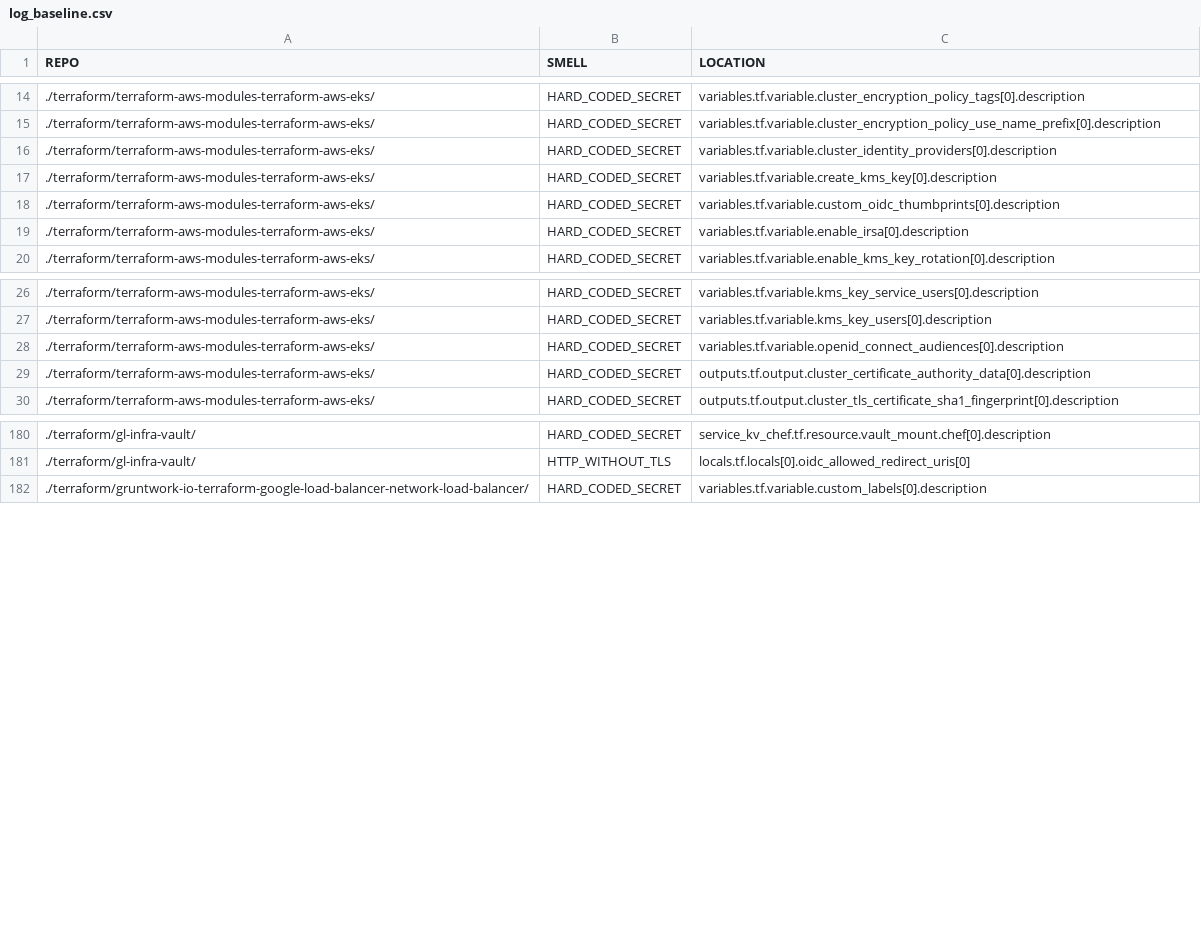
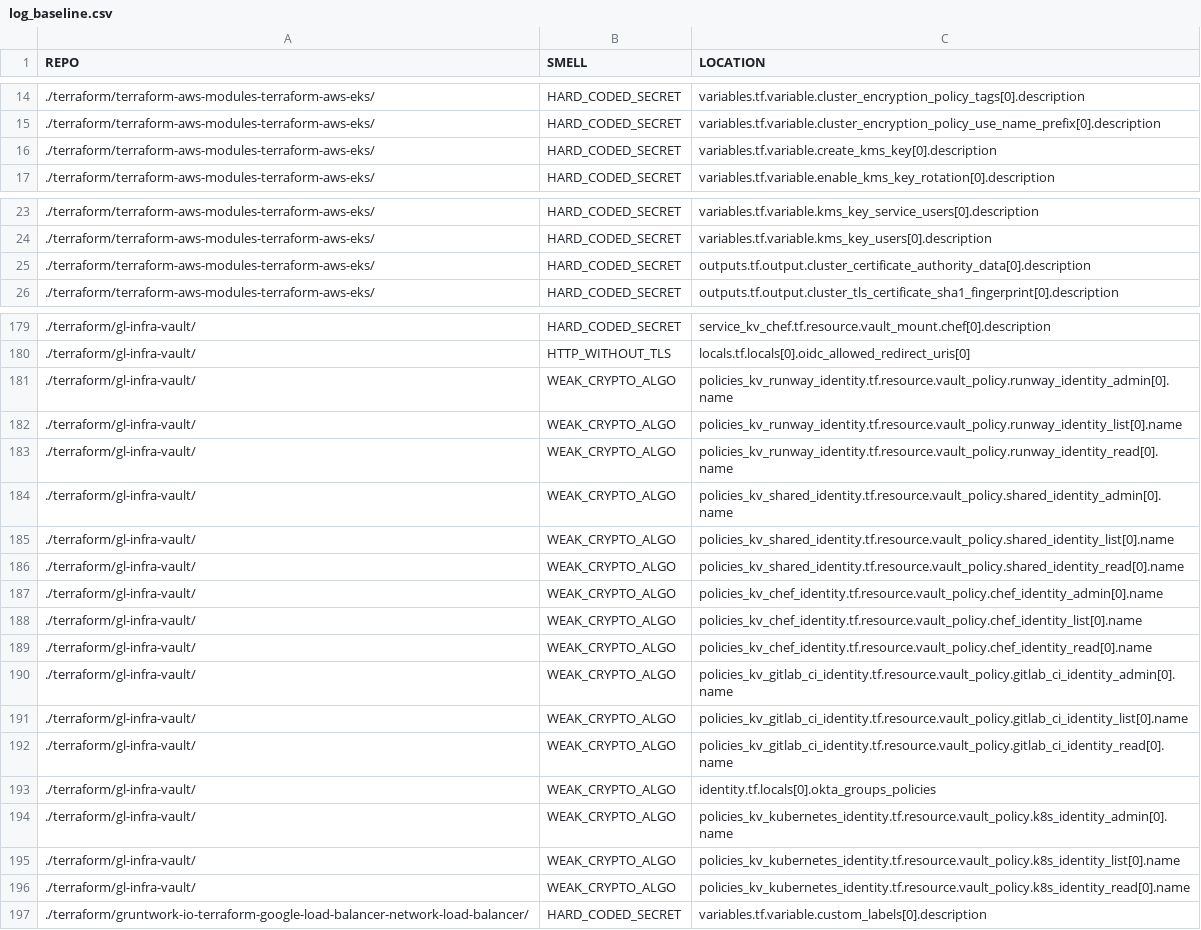
Before and after one commit to bilbosf/SLiTer, a CSV file: log_baseline.csv, drawn as a sheet; only a part is shown, gaps mark what is left out; removed rows and columns are numbered as before the commit, all else as after; the diff covers the shown part only; the diff names each change by its address in the sheet, - before the commit and + after, or states it on an @@ line.

Commit message:
Improved conformity between baseline rules and SLIC

```diff
--- a/log_baseline.csv
+++ b/log_baseline.csv
-row 16: ./terraform/terraform-aws-modules-terraform-aws-eks/ | HARD_CODED_SECRET | variables.tf.variable.cluster_identity_providers[0].description
-row 18: ./terraform/terraform-aws-modules-terraform-aws-eks/ | HARD_CODED_SECRET | variables.tf.variable.custom_oidc_thumbprints[0].description
-row 19: ./terraform/terraform-aws-modules-terraform-aws-eks/ | HARD_CODED_SECRET | variables.tf.variable.enable_irsa[0].description
-row 28: ./terraform/terraform-aws-modules-terraform-aws-eks/ | HARD_CODED_SECRET | variables.tf.variable.openid_connect_audiences[0].description
+row 181: ./terraform/gl-infra-vault/ | WEAK_CRYPTO_ALGO | policies_kv_runway_identity.tf.resource.vault_policy.runway_identity_admin[0].name
+row 182: ./terraform/gl-infra-vault/ | WEAK_CRYPTO_ALGO | policies_kv_runway_identity.tf.resource.vault_policy.runway_identity_list[0].name
+row 183: ./terraform/gl-infra-vault/ | WEAK_CRYPTO_ALGO | policies_kv_runway_identity.tf.resource.vault_policy.runway_identity_read[0].name
+row 184: ./terraform/gl-infra-vault/ | WEAK_CRYPTO_ALGO | policies_kv_shared_identity.tf.resource.vault_policy.shared_identity_admin[0].name
+row 185: ./terraform/gl-infra-vault/ | WEAK_CRYPTO_ALGO | policies_kv_shared_identity.tf.resource.vault_policy.shared_identity_list[0].name
+row 186: ./terraform/gl-infra-vault/ | WEAK_CRYPTO_ALGO | policies_kv_shared_identity.tf.resource.vault_policy.shared_identity_read[0].name
+row 187: ./terraform/gl-infra-vault/ | WEAK_CRYPTO_ALGO | policies_kv_chef_identity.tf.resource.vault_policy.chef_identity_admin[0].name
+row 188: ./terraform/gl-infra-vault/ | WEAK_CRYPTO_ALGO | policies_kv_chef_identity.tf.resource.vault_policy.chef_identity_list[0].name
+row 189: ./terraform/gl-infra-vault/ | WEAK_CRYPTO_ALGO | policies_kv_chef_identity.tf.resource.vault_policy.chef_identity_read[0].name
+row 190: ./terraform/gl-infra-vault/ | WEAK_CRYPTO_ALGO | policies_kv_gitlab_ci_identity.tf.resource.vault_policy.gitlab_ci_identity_admin[0].name
+row 191: ./terraform/gl-infra-vault/ | WEAK_CRYPTO_ALGO | policies_kv_gitlab_ci_identity.tf.resource.vault_policy.gitlab_ci_identity_list[0].name
+row 192: ./terraform/gl-infra-vault/ | WEAK_CRYPTO_ALGO | policies_kv_gitlab_ci_identity.tf.resource.vault_policy.gitlab_ci_identity_read[0].name
+row 193: ./terraform/gl-infra-vault/ | WEAK_CRYPTO_ALGO | identity.tf.locals[0].okta_groups_policies
+row 194: ./terraform/gl-infra-vault/ | WEAK_CRYPTO_ALGO | policies_kv_kubernetes_identity.tf.resource.vault_policy.k8s_identity_admin[0].name
+row 195: ./terraform/gl-infra-vault/ | WEAK_CRYPTO_ALGO | policies_kv_kubernetes_identity.tf.resource.vault_policy.k8s_identity_list[0].name
+row 196: ./terraform/gl-infra-vault/ | WEAK_CRYPTO_ALGO | policies_kv_kubernetes_identity.tf.resource.vault_policy.k8s_identity_read[0].name
```
Also changed, not shown: 5 added rows and 2 removed rows elsewhere in this file, output_baseline.csv, 4 other files.
